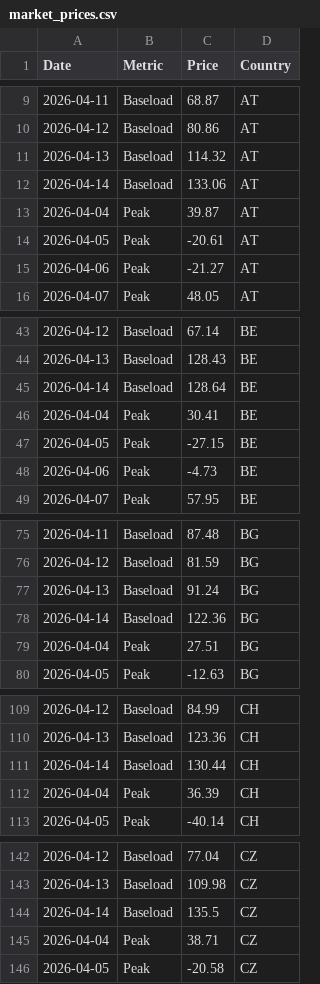
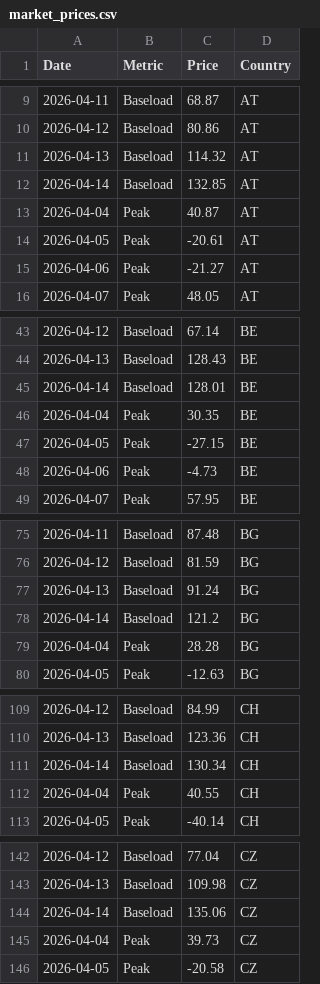
Before and after one commit to brandon-sew/PPA-Market-Dashboard, a CSV file: market_prices.csv, drawn as a sheet; only a part is shown, gaps mark what is left out; the diff covers the shown part only.

```diff
--- a/market_prices.csv
+++ b/market_prices.csv
@@ -11,4 +11,4 @@ Date,Metric,Price,Country
 2026-04-13,Baseload,114.32,AT
-2026-04-14,Baseload,133.06,AT
-2026-04-04,Peak,39.87,AT
+2026-04-14,Baseload,132.85,AT
+2026-04-04,Peak,40.87,AT
 2026-04-05,Peak,-20.61,AT
@@ -44,4 +44,4 @@ Date,Metric,Price,Country
 2026-04-13,Baseload,128.43,BE
-2026-04-14,Baseload,128.64,BE
-2026-04-04,Peak,30.41,BE
+2026-04-14,Baseload,128.01,BE
+2026-04-04,Peak,30.35,BE
 2026-04-05,Peak,-27.15,BE
@@ -77,4 +77,4 @@ Date,Metric,Price,Country
 2026-04-13,Baseload,91.24,BG
-2026-04-14,Baseload,122.36,BG
-2026-04-04,Peak,27.51,BG
+2026-04-14,Baseload,121.2,BG
+2026-04-04,Peak,28.28,BG
 2026-04-05,Peak,-12.63,BG
@@ -110,4 +110,4 @@ Date,Metric,Price,Country
 2026-04-13,Baseload,123.36,CH
-2026-04-14,Baseload,130.44,CH
-2026-04-04,Peak,36.39,CH
+2026-04-14,Baseload,130.34,CH
+2026-04-04,Peak,40.55,CH
 2026-04-05,Peak,-40.14,CH
@@ -143,4 +143,4 @@ Date,Metric,Price,Country
 2026-04-13,Baseload,109.98,CZ
-2026-04-14,Baseload,135.5,CZ
-2026-04-04,Peak,38.71,CZ
+2026-04-14,Baseload,135.06,CZ
+2026-04-04,Peak,39.73,CZ
 2026-04-05,Peak,-20.58,CZ
```
Also changed, not shown: 146 edited cells elsewhere in this file.
